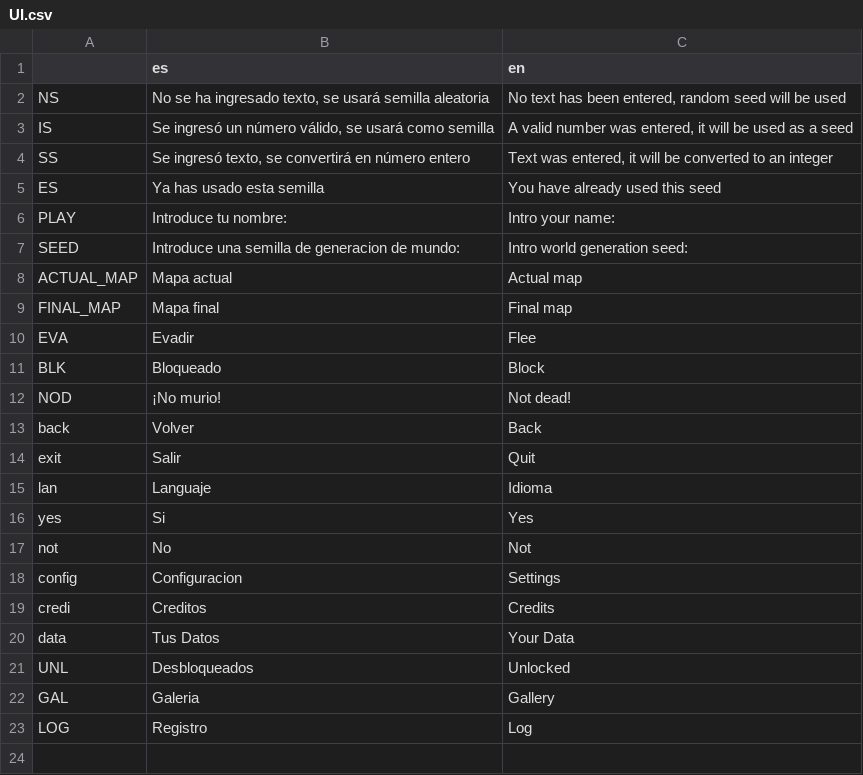
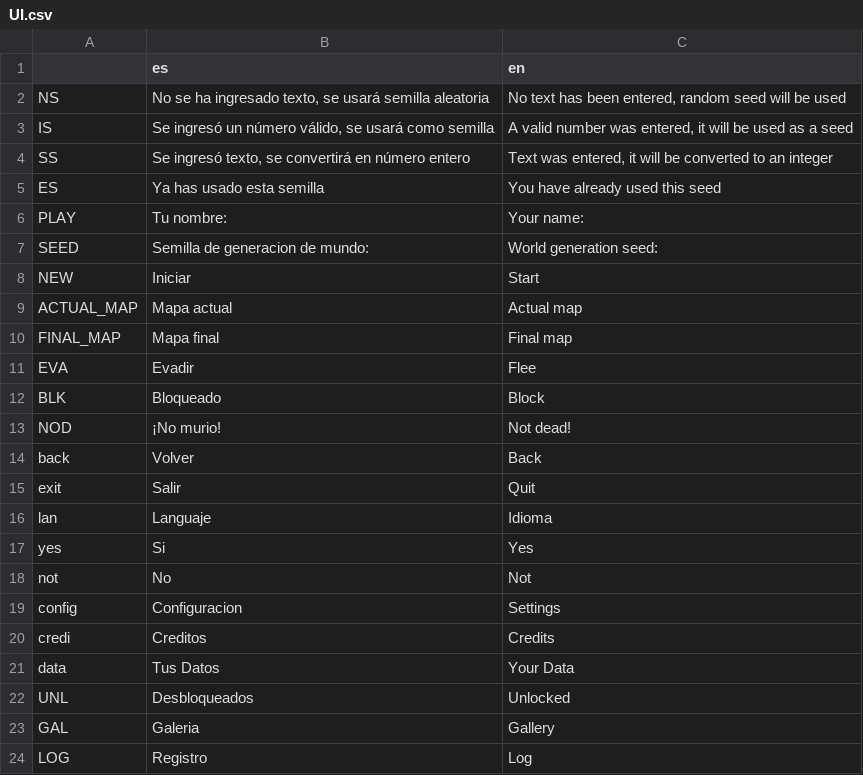
Before and after one commit to HazartD/Digimon-rogelike, a CSV file: translation/UI.csv, drawn as a sheet.

```diff
--- a/translation/UI.csv
+++ b/translation/UI.csv
@@ -5,4 +5,5 @@ SS,"Se ingresó texto, se convertirá en número entero","Text was entered, it w
 ES,Ya has usado esta semilla,You have already used this seed
-PLAY,Introduce tu nombre:, Intro your name:
-SEED,Introduce una semilla de generacion de mundo:,Intro world generation seed:
+PLAY,Tu nombre:, Your name:
+SEED,Semilla de generacion de mundo:,World generation seed:
+NEW,Iniciar,Start
 ACTUAL_MAP,Mapa actual,Actual map
```
Also changed, not shown: 31 other files.
